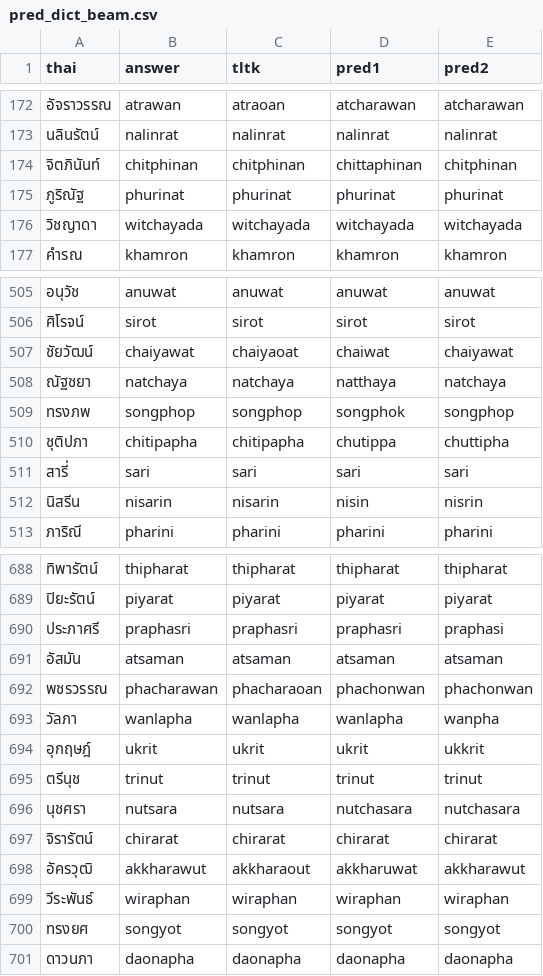
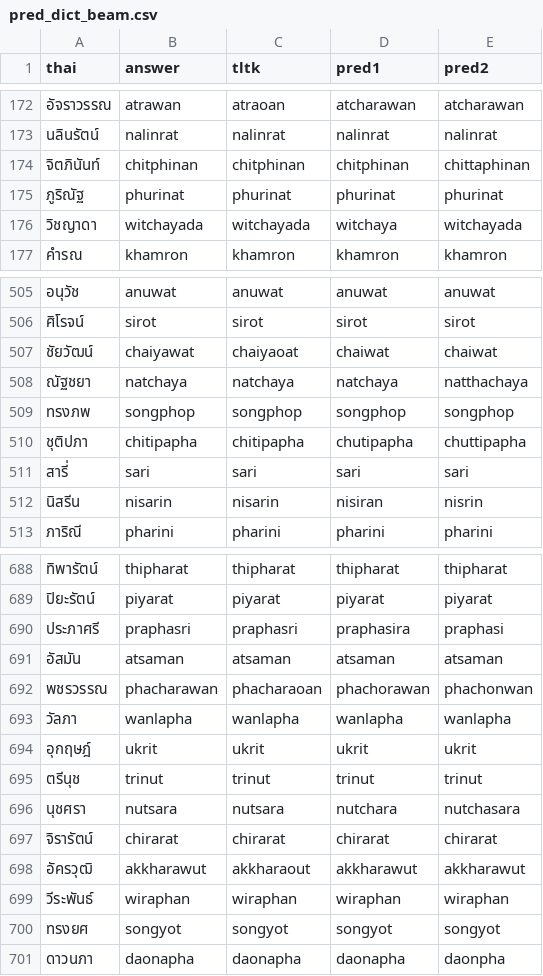
Before and after one commit to nozomiyamada/thai_romanization, a CSV file: pred_result/pred_dict_beam.csv, drawn as a sheet; only a part is shown, gaps mark what is left out; the diff covers the shown part only.

```diff
--- a/pred_result/pred_dict_beam.csv
+++ b/pred_result/pred_dict_beam.csv
@@ -173,5 +173,5 @@ thai,answer,tltk,pred1,pred2
 นลินรัตน์,nalinrat,nalinrat,nalinrat,nalinrat
-จิตภินันท์,chitphinan,chitphinan,chittaphinan,chitphinan
+จิตภินันท์,chitphinan,chitphinan,chitphinan,chittaphinan
 ภูริณัฐ,phurinat,phurinat,phurinat,phurinat
-วิชญาดา,witchayada,witchayada,witchayada,witchayada
+วิชญาดา,witchayada,witchayada,witchaya,witchayada
 คำรณ,khamron,khamron,khamron,khamron
@@ -506,8 +506,8 @@ thai,answer,tltk,pred1,pred2
 ศิโรจน์,sirot,sirot,sirot,sirot
-ชัยวัฒน์,chaiyawat,chaiyaoat,chaiwat,chaiyawat
-ณัฐชยา,natchaya,natchaya,natthaya,natchaya
-ทรงภพ,songphop,songphop,songphok,songphop
-ชุติปภา,chitipapha,chitipapha,chutippa,chuttipha
+ชัยวัฒน์,chaiyawat,chaiyaoat,chaiwat,chaiwat
+ณัฐชยา,natchaya,natchaya,natchaya,natthachaya
+ทรงภพ,songphop,songphop,songphop,songphop
+ชุติปภา,chitipapha,chitipapha,chutipapha,chuttipapha
 สารี่,sari,sari,sari,sari
-นิสรีน,nisarin,nisarin,nisin,nisrin
+นิสรีน,nisarin,nisarin,nisiran,nisrin
 ภาริณี,pharini,pharini,pharini,pharini
@@ -689,13 +689,13 @@ thai,answer,tltk,pred1,pred2
 ปิยะรัตน์,piyarat,piyarat,piyarat,piyarat
-ประภาศรี,praphasri,praphasri,praphasri,praphasi
+ประภาศรี,praphasri,praphasri,praphasira,praphasi
 อัสมัน,atsaman,atsaman,atsaman,atsaman
-พชรวรรณ,phacharawan,phacharaoan,phachonwan,phachonwan
-วัลภา,wanlapha,wanlapha,wanlapha,wanpha
-อุกฤษฎ์,ukrit,ukrit,ukrit,ukkrit
+พชรวรรณ,phacharawan,phacharaoan,phachorawan,phachonwan
+วัลภา,wanlapha,wanlapha,wanlapha,wanlapha
+อุกฤษฎ์,ukrit,ukrit,ukrit,ukrit
 ตรีนุช,trinut,trinut,trinut,trinut
-นุชศรา,nutsara,nutsara,nutchasara,nutchasara
+นุชศรา,nutsara,nutsara,nutchara,nutchasara
 จิรารัตน์,chirarat,chirarat,chirarat,chirarat
-อัครวุฒิ,akkharawut,akkharaout,akkharuwat,akkharawut
+อัครวุฒิ,akkharawut,akkharaout,akkharawut,akkharawut
 วีระพันธ์,wiraphan,wiraphan,wiraphan,wiraphan
 ทรงยศ,songyot,songyot,songyot,songyot
-ดาวนภา,daonapha,daonapha,daonapha,daonapha
+ดาวนภา,daonapha,daonapha,daonapha,daonpha
```
Also changed, not shown: 134 edited cells elsewhere in this file, pred_result/pred_dict.csv, 1 other file.
